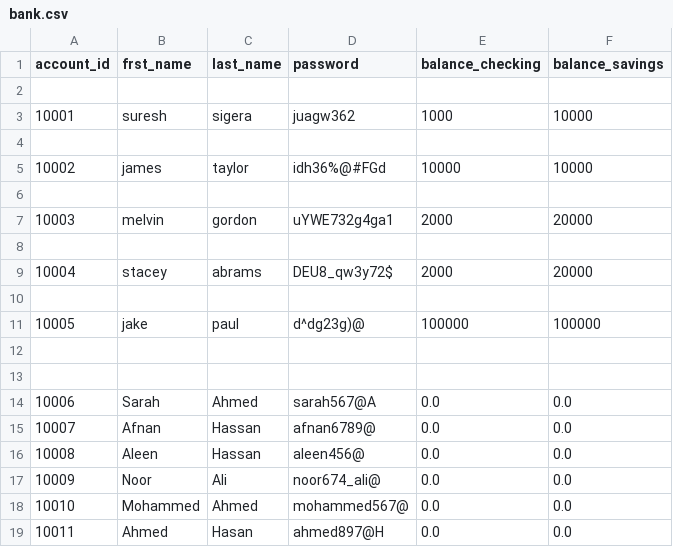
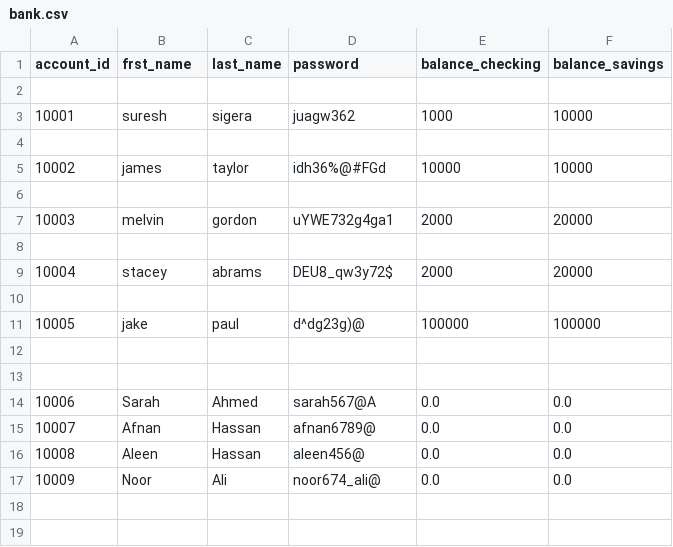
Before and after one commit to Afnan112/bank-project, a CSV file: bank.csv, drawn as a sheet.

```diff
--- a/bank.csv
+++ b/bank.csv
@@ -17,3 +17 @@ account_id,frst_name,last_name,password,balance_checking,balance_savings
 10009,Noor,Ali,noor674_ali@,0.0,0.0
-10010,Mohammed,Ahmed,mohammed567@,0.0,0.0
-10011,Ahmed,Hasan,ahmed897@H,0.0,0.0
```
Also changed, not shown: 2 other files.
